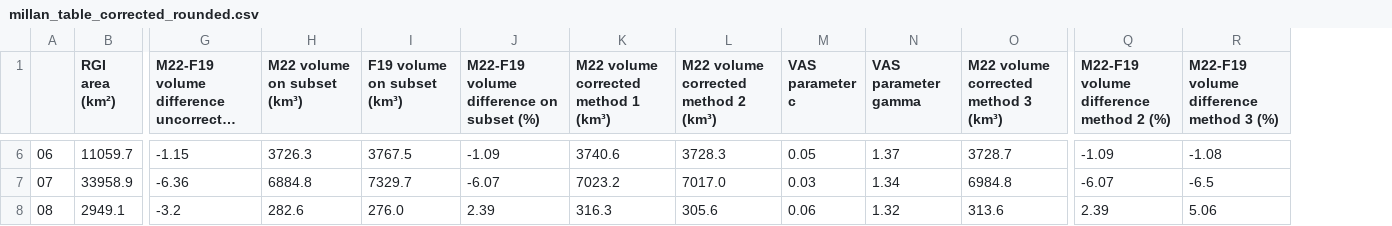
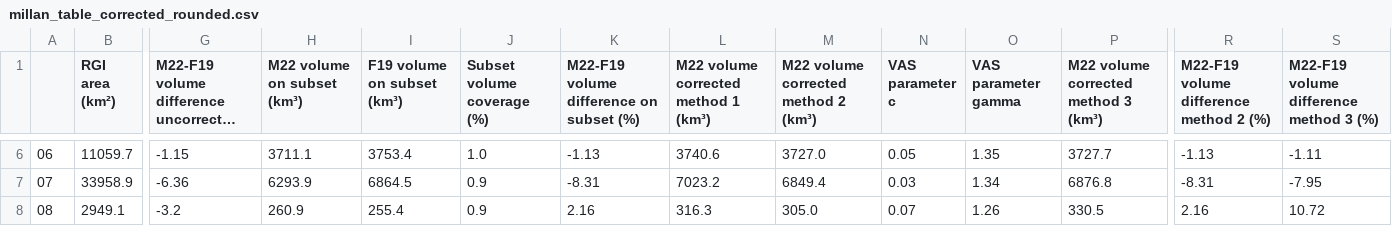
Before and after one commit to fmaussion/global_glacier_volume_paper, a CSV file: data_regional_correction/millan_table_corrected_rounded.csv, drawn as a sheet; only a part is shown, gaps mark what is left out; long unchanged cells end in …; addresses are those after the commit; the diff covers the shown part only; the diff names each change by its address in the sheet, - before the commit and + after, or states it on an @@ line.

```diff
--- a/data_regional_correction/millan_table_corrected_rounded.csv
+++ b/data_regional_correction/millan_table_corrected_rounded.csv
+column J (Subset volume coverage (%)), rows 6-8: 1.0 | 0.9 | 0.9
-H6 (M22 volume on subset (km³)): 3726.3
+H6 (M22 volume on subset (km³)): 3711.1
-I6 (F19 volume on subset (km³)): 3767.5
+I6 (F19 volume on subset (km³)): 3753.4
-K6: -1.09
+K6: -1.13
-M6: 3728.3
+M6: 3727.0
-O6 (VAS parameter gamma): 1.37
+O6 (VAS parameter gamma): 1.35
-P6: 3728.7
+P6: 3727.7
-R6: -1.09
+R6: -1.13
-S6: -1.08
+S6: -1.11
-H7 (M22 volume on subset (km³)): 6884.8
+H7 (M22 volume on subset (km³)): 6293.9
-I7 (F19 volume on subset (km³)): 7329.7
+I7 (F19 volume on subset (km³)): 6864.5
-K7: -6.07
+K7: -8.31
-M7: 7017.0
+M7: 6849.4
-P7: 6984.8
+P7: 6876.8
-R7: -6.07
+R7: -8.31
-S7: -6.5
+S7: -7.95
-H8 (M22 volume on subset (km³)): 282.6
+H8 (M22 volume on subset (km³)): 260.9
-I8 (F19 volume on subset (km³)): 276.0
+I8 (F19 volume on subset (km³)): 255.4
-K8: 2.39
+K8: 2.16
-M8: 305.6
+M8: 305.0
-N8 (VAS parameter c): 0.06
+N8 (VAS parameter c): 0.07
-O8 (VAS parameter gamma): 1.32
+O8 (VAS parameter gamma): 1.26
-P8: 313.6
+P8: 330.5
-R8: 2.39
+R8: 2.16
-S8: 5.06
+S8: 10.72
```
Also changed, not shown: 103 edited cells elsewhere in this file, data_regional_correction/millan_table_corrected.csv, 1 other file.
